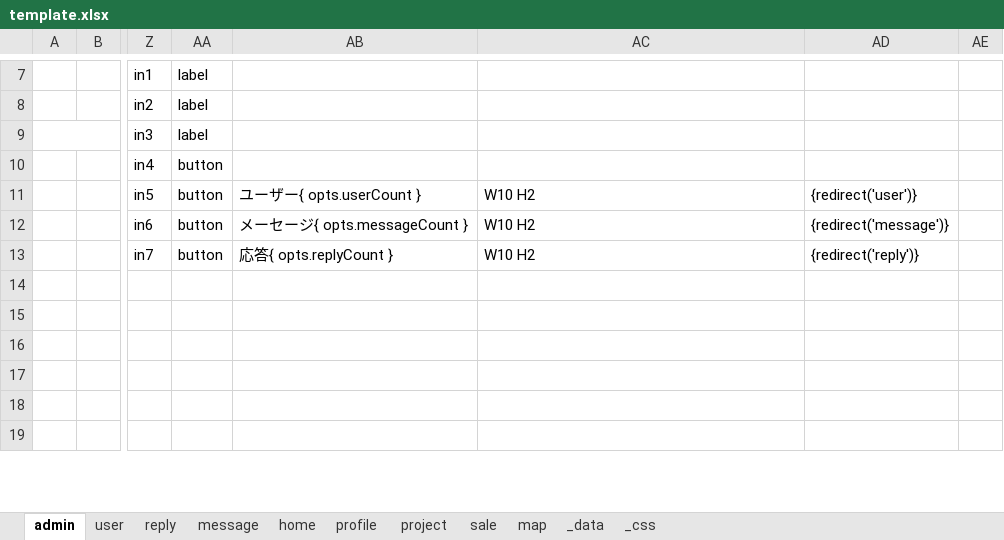
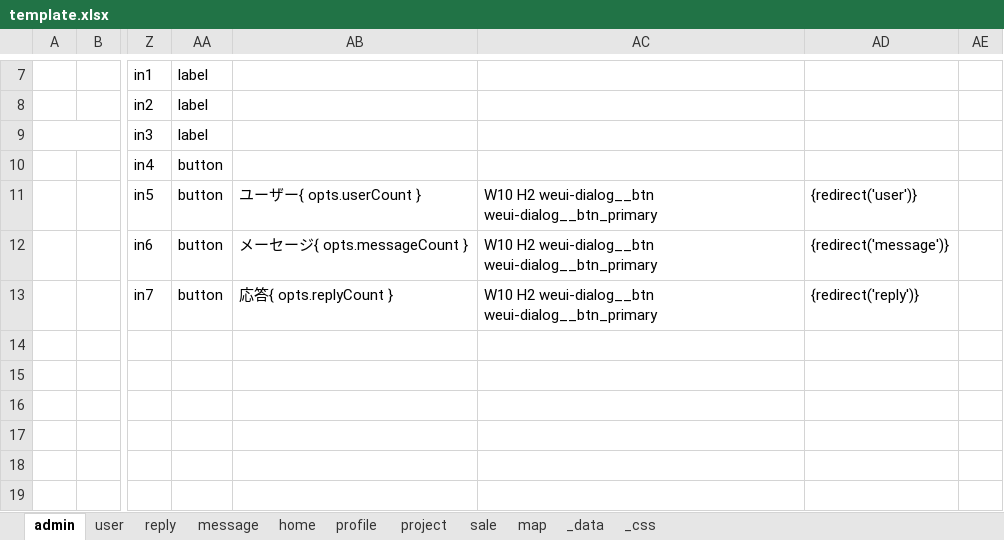
Before and after one commit to shouaya/minipage, an Excel workbook: document/template.xlsx, sheet admin, drawn as a sheet; only a part is shown, gaps mark what is left out; values as stored, in another font and other column widths than the file's, no borders; the diff names each change by its address in the sheet, - before the commit and + after, or states it on an @@ line.

```diff
--- a/document/template.xlsx (sheet admin)
+++ b/document/template.xlsx (sheet admin)
-AC11:AC13: W10 H2
+AC11:AC13: W10 H2 weui-dialog__btn weui-dialog__btn_primary
```
Also changed, not shown: sheet user, sheet reply, sheet message, 6 other files.
